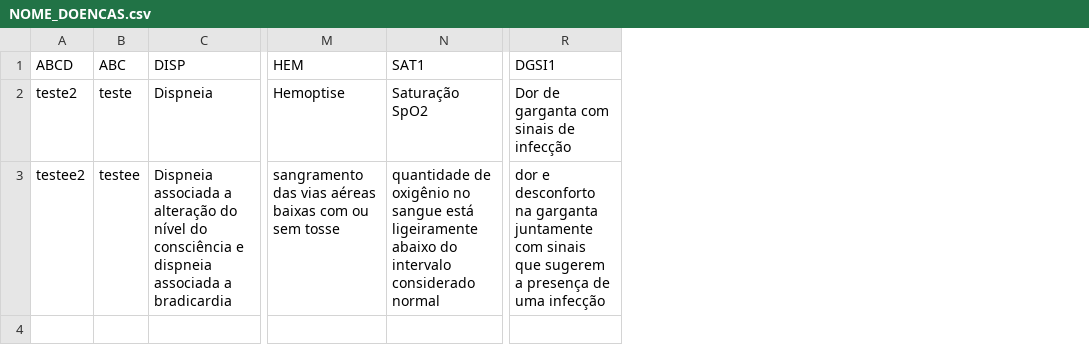
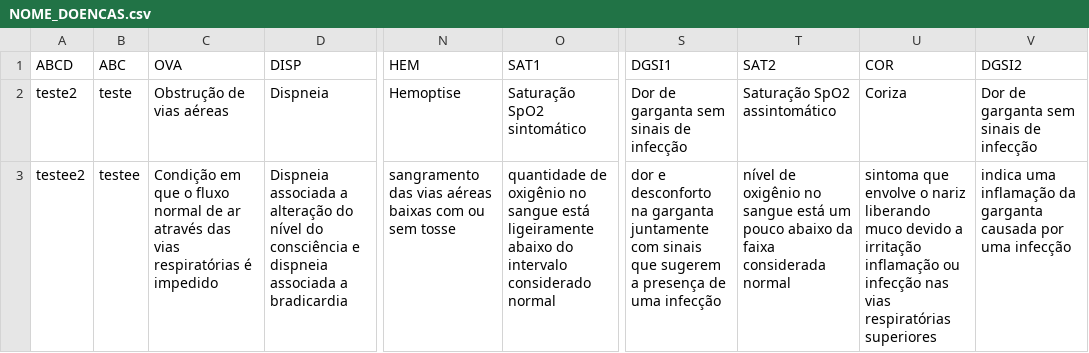
Before and after one commit to GuiGa455/Tcc-Diagnostico, a CSV file: TCC_Prototipo/back_end/tables/NOME_DOENCAS.csv, drawn as a sheet; only a part is shown, gaps mark what is left out; addresses are those after the commit; the diff names each change by its address in the sheet, - before the commit and + after, or states it on an @@ line.

Commit message:
Faz com que o arquivo nome_doencas corresponda ao arquivo tabela_tcc

```diff
--- a/TCC_Prototipo/back_end/tables/NOME_DOENCAS.csv
+++ b/TCC_Prototipo/back_end/tables/NOME_DOENCAS.csv
+column C (OVA), rows 2-3: Obstrução de vias aéreas | Condição em que o fluxo normal de ar através das vias respiratórias é impedido
+column T (SAT2), rows 2-3: Saturação SpO2 assintomático | nível de oxigênio no sangue está um pouco abaixo da faixa considerada normal
+column U (COR), rows 2-3: Coriza | sintoma que envolve o nariz liberando muco devido a irritação inflamação ou infecção nas vias respiratórias superiores
+column V (DGSI2), rows 2-3: Dor de garganta sem sinais de infecção | indica uma inflamação da garganta causada por uma infecção
-O2 (SAT1): Saturação SpO2
+O2 (SAT1): Saturação SpO2 sintomático
-S2 (DGSI1): Dor de garganta com sinais de infecção
+S2 (DGSI1): Dor de garganta sem sinais de infecção
```
